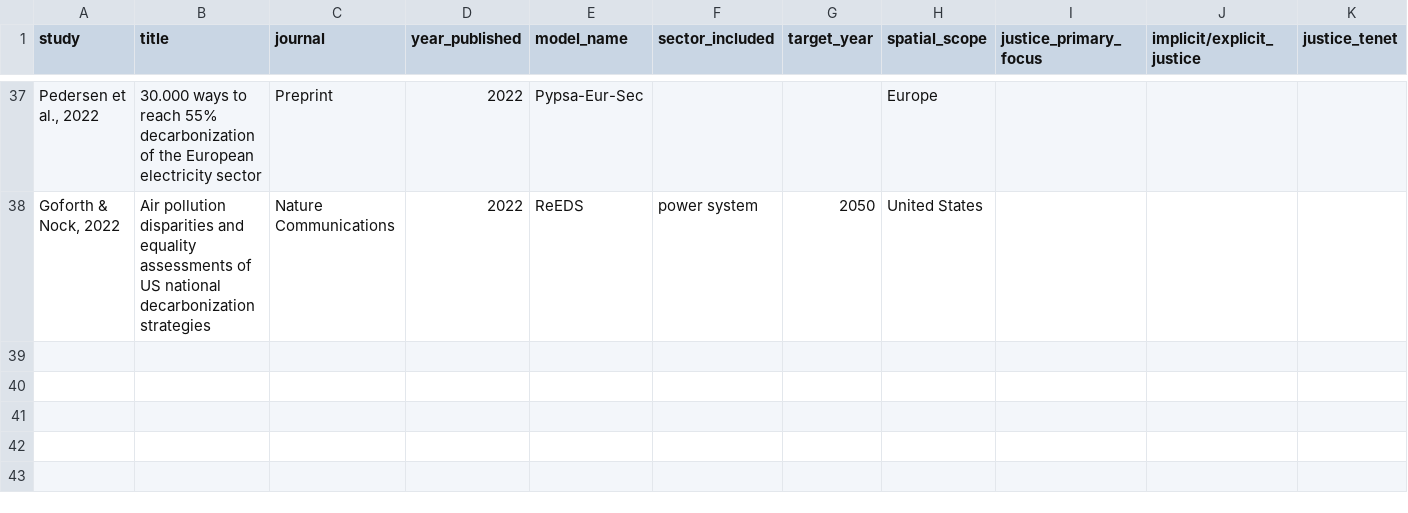
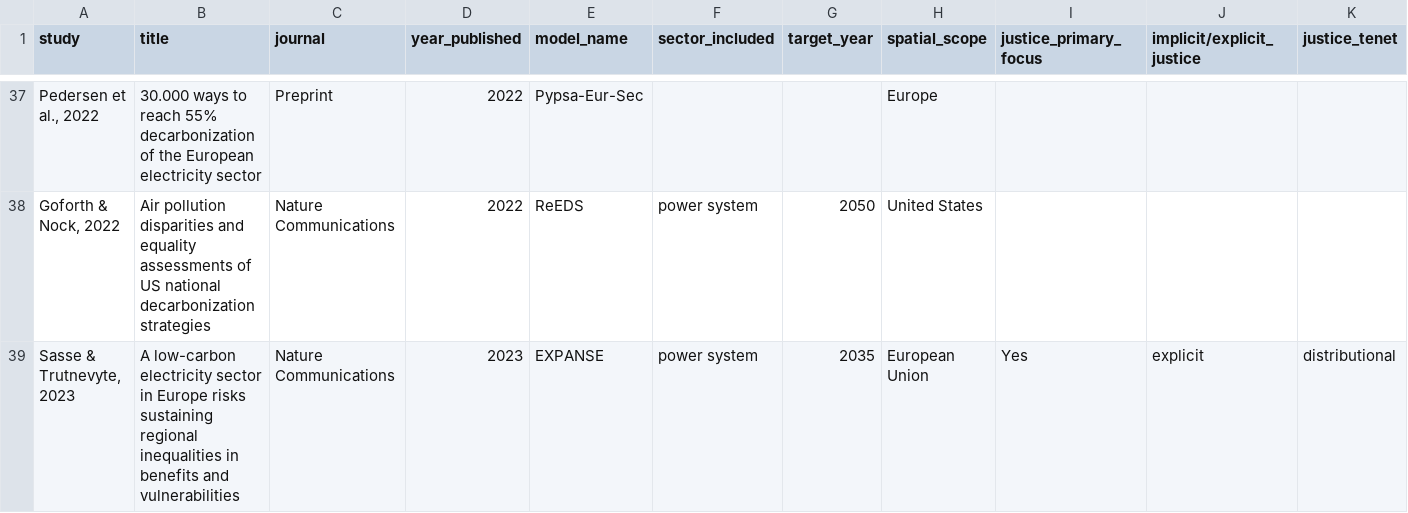
Before and after one commit to OskarVagero/inclusion_justice_modelling, a TSV file: study_overview_short.tsv, drawn as a sheet; only a part is shown, gaps mark what is left out; rows hold the shown columns only; the diff names each change by its address in the sheet, - before the commit and + after, or states it on an @@ line.

Commit message:
Added Sasse and Trutnevyte, 2023

```diff
--- a/study_overview_short.tsv
+++ b/study_overview_short.tsv
+row 39: Sasse & Trutnevyte, 2023 | A low-carbon electricity sector in Europe risks sustaining regional inequalities in benefits and vulnerabilities | Nature Communications | 2023 | EXPANSE | power system | 2035 | European Union | Yes | explicit | distributional
```
